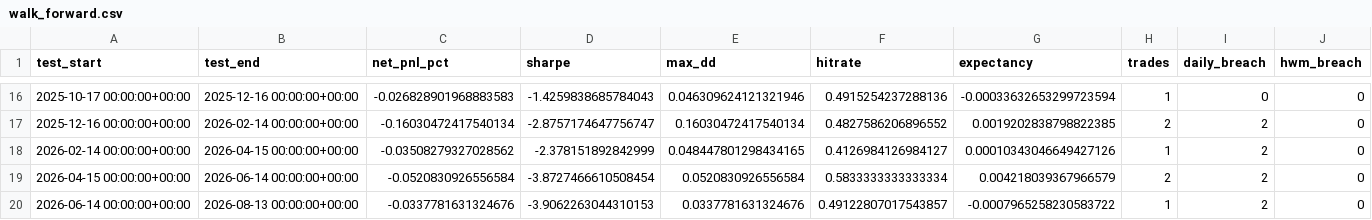
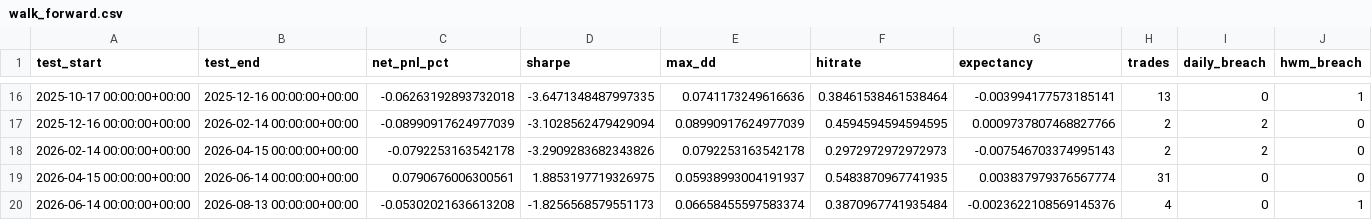
Before and after one commit to johannesbmatland-eng/hermes-smc, a CSV file: competition/submissions/agent_b/reports/walk_forward.csv, drawn as a sheet; only a part is shown, gaps mark what is left out; the diff covers the shown part only.

```diff
--- a/competition/submissions/agent_b/reports/walk_forward.csv
+++ b/competition/submissions/agent_b/reports/walk_forward.csv
@@ -16,5 +16,5 @@ test_start,test_end,net_pnl_pct,sharpe,max_dd,hitrate,expectancy,trades,daily_br
-2025-10-17 00:00:00+00:00,2025-12-16 00:00:00+00:00,-0.026828901968883583,-1.4259838685784043,0.046309624121321946,0.4915254237288136,-0.00033632653299723594,1,0,0
-2025-12-16 00:00:00+00:00,2026-02-14 00:00:00+00:00,-0.16030472417540134,-2.8757174647756747,0.16030472417540134,0.4827586206896552,0.0019202838798822385,2,2,0
-2026-02-14 00:00:00+00:00,2026-04-15 00:00:00+00:00,-0.03508279327028562,-2.378151892842999,0.048447801298434165,0.4126984126984127,0.00010343046649427126,1,2,0
-2026-04-15 00:00:00+00:00,2026-06-14 00:00:00+00:00,-0.0520830926556584,-3.8727466610508454,0.0520830926556584,0.5833333333333334,0.004218039367966579,2,2,0
-2026-06-14 00:00:00+00:00,2026-08-13 00:00:00+00:00,-0.0337781631324676,-3.9062263044310153,0.0337781631324676,0.49122807017543857,-0.0007965258230583722,1,2,0
+2025-10-17 00:00:00+00:00,2025-12-16 00:00:00+00:00,-0.06263192893732018,-3.6471348487997335,0.0741173249616636,0.38461538461538464,-0.003994177573185141,13,0,1
+2025-12-16 00:00:00+00:00,2026-02-14 00:00:00+00:00,-0.08990917624977039,-3.1028562479429094,0.08990917624977039,0.4594594594594595,0.0009737807468827766,2,2,0
+2026-02-14 00:00:00+00:00,2026-04-15 00:00:00+00:00,-0.0792253163542178,-3.2909283682343826,0.0792253163542178,0.2972972972972973,-0.007546703374995143,2,2,0
+2026-04-15 00:00:00+00:00,2026-06-14 00:00:00+00:00,0.0790676006300561,1.8853197719326975,0.05938993004191937,0.5483870967741935,0.003837979376567774,31,0,0
+2026-06-14 00:00:00+00:00,2026-08-13 00:00:00+00:00,-0.05302021636613208,-1.8256568579551173,0.06658455597583374,0.3870967741935484,-0.0023622108569145376,4,0,1
```
Also changed, not shown: 101 edited cells elsewhere in this file, competition/submissions/agent_b/reports/prop_100_runs.csv, 25 other files.
